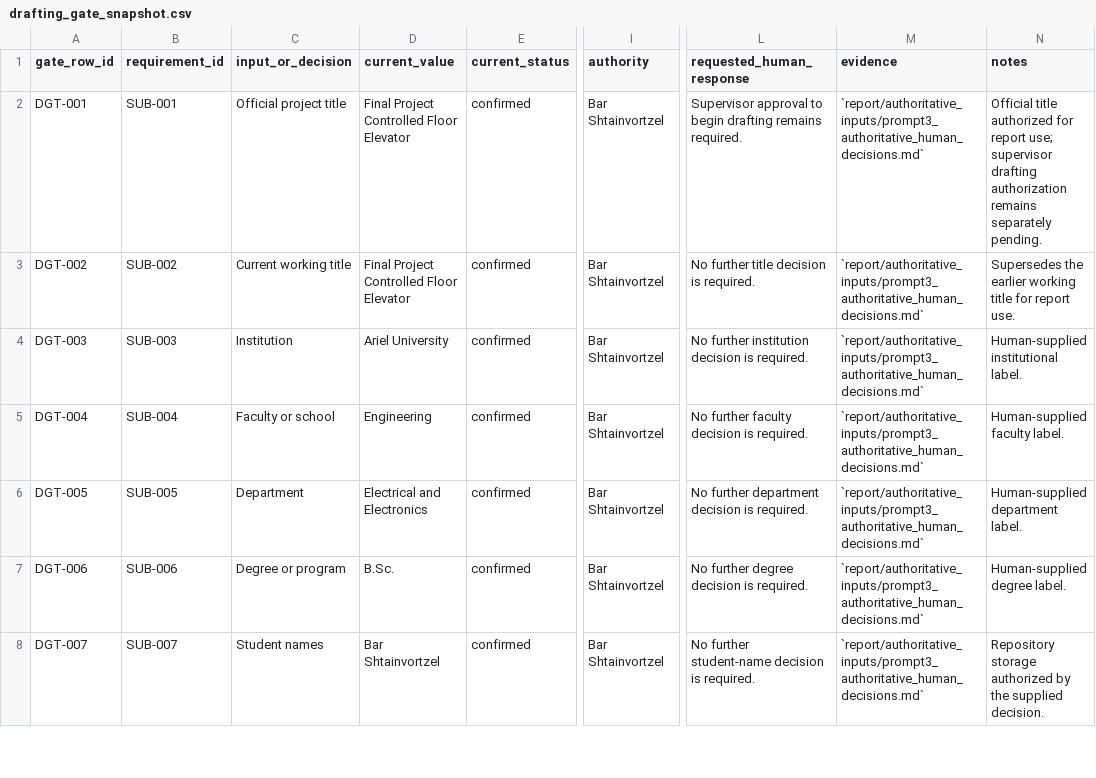
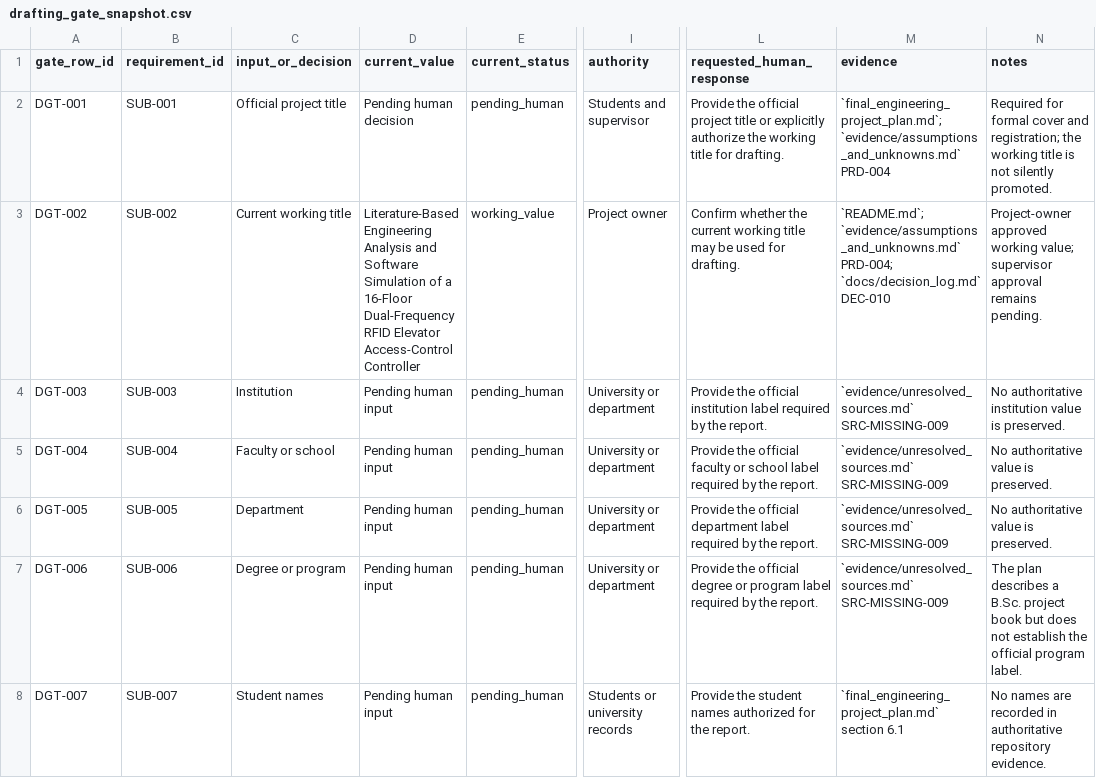
Before and after one commit to BarShtainv/EEEProjectElevator, a CSV file: report/drafting_gate_snapshot.csv, drawn as a sheet; only a part is shown, gaps mark what is left out; the diff covers the shown part only; the diff names each change by its address in the sheet, - before the commit and + after, or states it on an @@ line.

```diff
--- a/report/drafting_gate_snapshot.csv
+++ b/report/drafting_gate_snapshot.csv
-D2 (current_value): Final Project Controlled Floor Elevator
+D2 (current_value): Pending human decision
-E2 (current_status): confirmed
+E2 (current_status): pending_human
-I2 (authority): Bar Shtainvortzel
+I2 (authority): Students and supervisor
-L2 (requested_human_response): Supervisor approval to begin drafting remains required.
+L2 (requested_human_response): Provide the official project title or explicitly authorize the working title for drafting.
-M2 (evidence): `report/authoritative_inputs/prompt3_authoritative_human_decisions.md`
+M2 (evidence): `final_engineering_project_plan.md`; `evidence/assumptions_and_unknowns.md` PRD-004
-N2 (notes): Official title authorized for report use; supervisor drafting authorization remains separately pending.
+N2 (notes): Required for formal cover and registration; the working title is not silently promoted.
-D3 (current_value): Final Project Controlled Floor Elevator
+D3 (current_value): Literature-Based Engineering Analysis and Software Simulation of a 16-Floor Dual-Frequency RFID Elevator Access-Control Controller
-E3 (current_status): confirmed
+E3 (current_status): working_value
-I3 (authority): Bar Shtainvortzel
+I3 (authority): Project owner
-L3 (requested_human_response): No further title decision is required.
+L3 (requested_human_response): Confirm whether the current working title may be used for drafting.
-M3 (evidence): `report/authoritative_inputs/prompt3_authoritative_human_decisions.md`
+M3 (evidence): `README.md`; `evidence/assumptions_and_unknowns.md` PRD-004; `docs/decision_log.md` DEC-010
-N3 (notes): Supersedes the earlier working title for report use.
+N3 (notes): Project-owner approved working value; supervisor approval remains pending.
-D4 (current_value): Ariel University
+D4 (current_value): Pending human input
-E4:E8 (current_status): confirmed
+E4:E8 (current_status): pending_human
-I4:I7 (authority): Bar Shtainvortzel
+I4:I7 (authority): University or department
-L4 (requested_human_response): No further institution decision is required.
+L4 (requested_human_response): Provide the official institution label required by the report.
-M4:M7 (evidence): `report/authoritative_inputs/prompt3_authoritative_human_decisions.md`
+M4:M7 (evidence): `evidence/unresolved_sources.md` SRC-MISSING-009
-N4 (notes): Human-supplied institutional label.
+N4 (notes): No authoritative institution value is preserved.
-D5 (current_value): Engineering
+D5 (current_value): Pending human input
-L5 (requested_human_response): No further faculty decision is required.
+L5 (requested_human_response): Provide the official faculty or school label required by the report.
-N5 (notes): Human-supplied faculty label.
+N5 (notes): No authoritative value is preserved.
-D6 (current_value): Electrical and Electronics
+D6 (current_value): Pending human input
-L6 (requested_human_response): No further department decision is required.
+L6 (requested_human_response): Provide the official department label required by the report.
-N6 (notes): Human-supplied department label.
+N6 (notes): No authoritative value is preserved.
-D7 (current_value): B.Sc.
+D7 (current_value): Pending human input
-L7 (requested_human_response): No further degree decision is required.
+L7 (requested_human_response): Provide the official degree or program label required by the report.
-N7 (notes): Human-supplied degree label.
+N7 (notes): The plan describes a B.Sc. project book but does not establish the official program label.
-D8 (current_value): Bar Shtainvortzel
+D8 (current_value): Pending human input
-I8 (authority): Bar Shtainvortzel
+I8 (authority): Students or university records
-L8 (requested_human_response): No further student-name decision is required.
+L8 (requested_human_response): Provide the student names authorized for the report.
-M8 (evidence): `report/authoritative_inputs/prompt3_authoritative_human_decisions.md`
+M8 (evidence): `final_engineering_project_plan.md` section 6.1
-N8 (notes): Repository storage authorized by the supplied decision.
+N8 (notes): No names are recorded in authoritative repository evidence.
```
Also changed, not shown: 141 edited cells elsewhere in this file, 13 other files.
